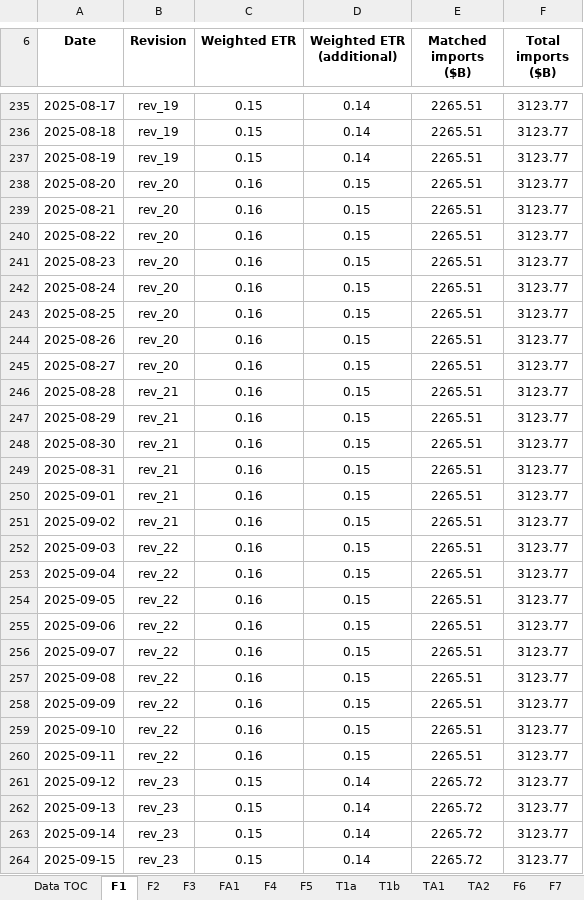
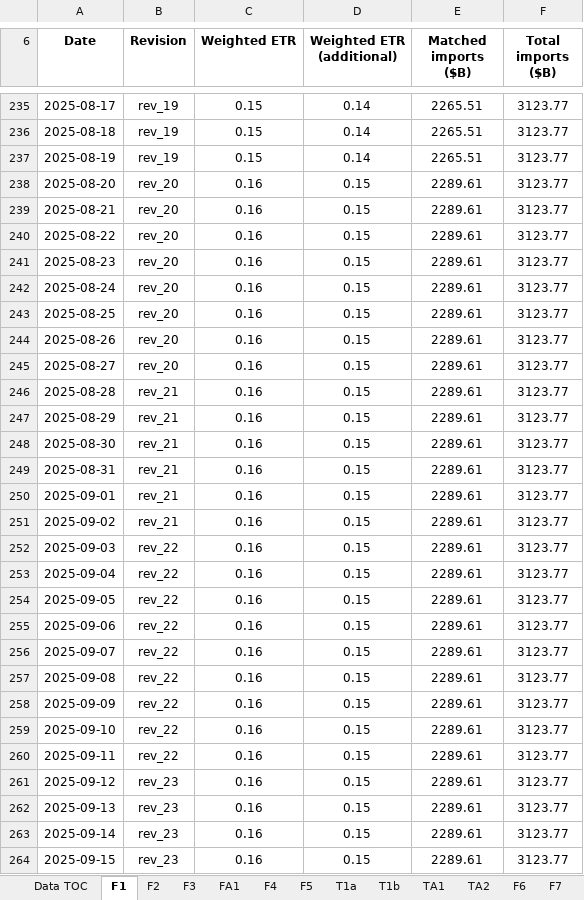
Before and after one commit to Budget-Lab-Yale/tariff-impact-tracker, an Excel workbook: output/publication/tariff_impacts_results_20260401.xlsx, sheet F1, drawn as a sheet; only a part is shown, gaps mark what is left out; values as stored, in another font and other column widths than the file's, no borders; the diff covers the shown part only; the diff names each change by its address in the sheet, - before the commit and + after, or states it on an @@ line.

```diff
--- a/output/publication/tariff_impacts_results_20260401.xlsx (sheet F1)
+++ b/output/publication/tariff_impacts_results_20260401.xlsx (sheet F1)
-E238:E260 (Matched imports ($B)): 2265.51
+E238:E260 (Matched imports ($B)): 2289.61
-C261:C264 (Weighted ETR): 0.15
+C261:C264 (Weighted ETR): 0.16
-D261:D264 (Weighted ETR (additional)): 0.14
+D261:D264 (Weighted ETR (additional)): 0.15
-E261:E264 (Matched imports ($B)): 2265.72
+E261:E264 (Matched imports ($B)): 2289.61
```
Also changed, not shown: 298 edited cells elsewhere in this sheet, sheet FA1, 10 other files.
